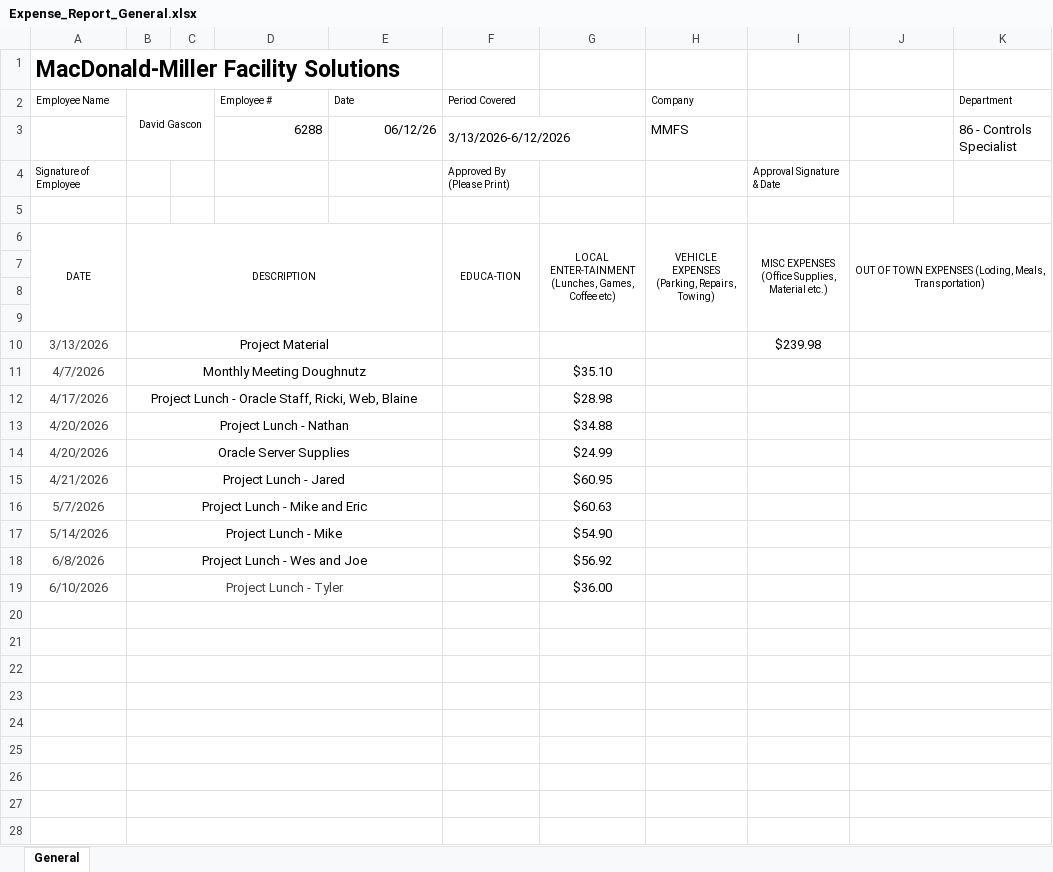
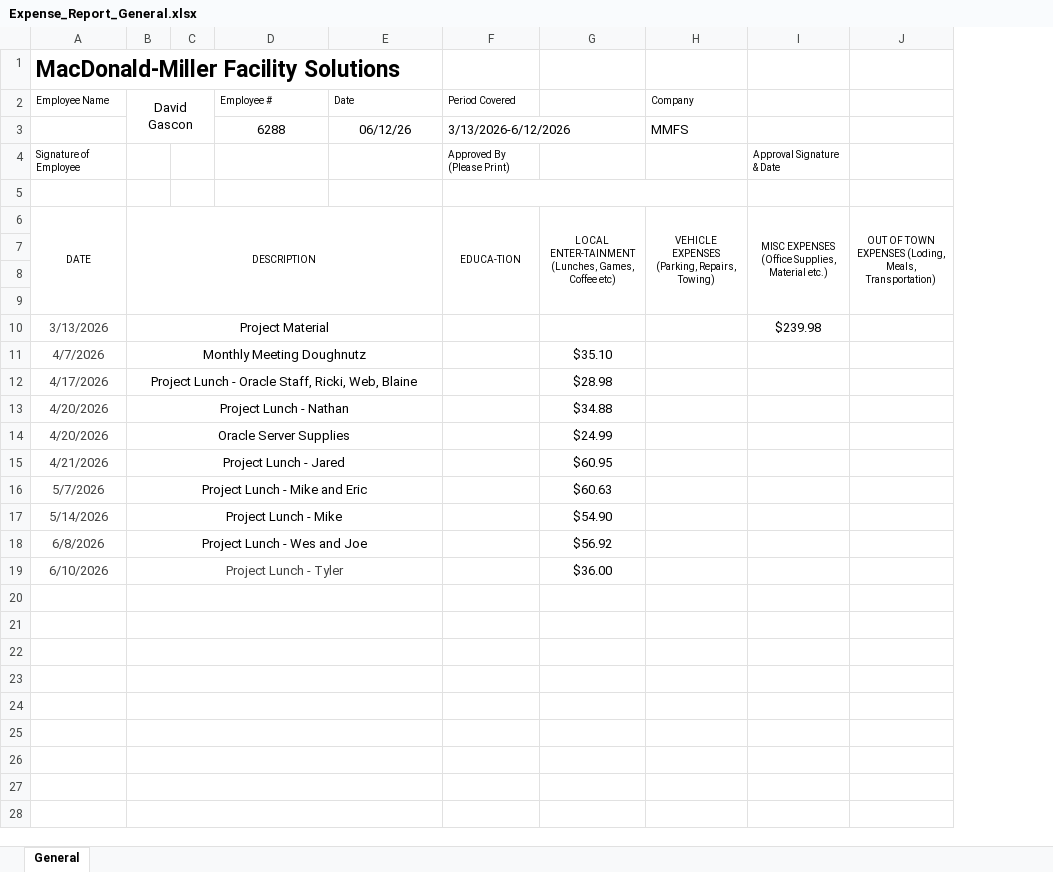
Before and after one commit to davidgascon/ExpenseReportService, an Excel workbook: templates/Expense_Report_General.xlsx, sheet General, drawn as a sheet; only a part is shown; values as stored, in another font and other column widths than the file's, no borders; charts and pictures not drawn; the diff covers the shown part only; the diff names each change by its address in the sheet, - before the commit and + after, or states it on an @@ line.

```diff
--- a/templates/Expense_Report_General.xlsx (sheet General)
+++ b/templates/Expense_Report_General.xlsx (sheet General)
@@ column K (Department) hidden, row 3: 86 - Controls Specialist @@
@@ B2 text size: larger @@
-D3:E3 alignment: right
+D3:E3 alignment: center
+F5:H5 merged
-J10:K10 merged
-J11:K11 merged
-J12:K12 merged
-J13:K13 merged
-J14:K14 merged
-J15:K15 merged
-J16:K16 merged
-J17:K17 merged
-J18:K18 merged
-J19:K19 merged
-J20:K20 merged
-J21:K21 merged
-J22:K22 merged
-J23:K23 merged
-J24:K24 merged
-J25:K25 merged
-J26:K26 merged
-J27:K27 merged
-J28:K28 merged
```
Also changed, not shown: merged cells elsewhere in this sheet, 10 other files.
